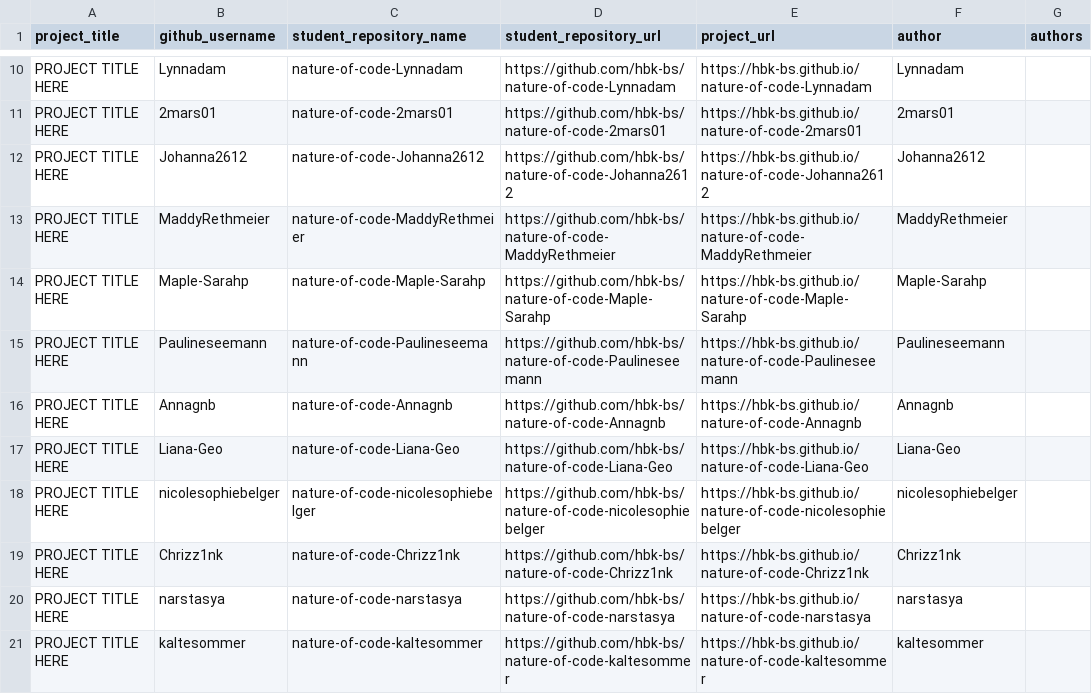
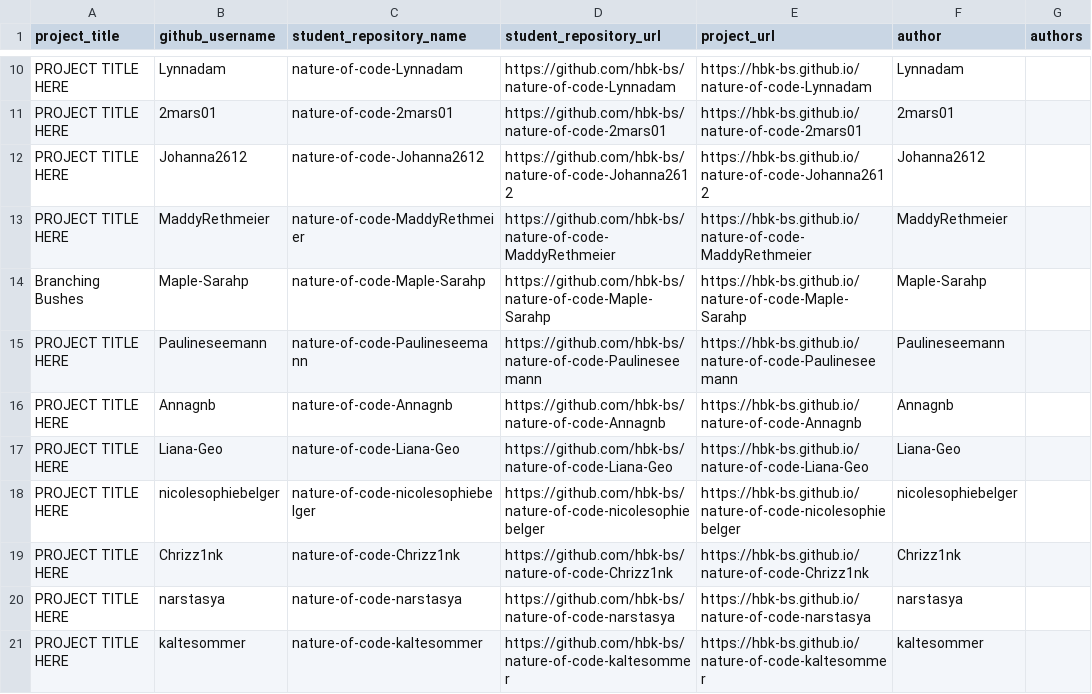
Before and after one commit to ivohartwig/rundgang2025, a CSV file: src/data/projects/nature-of-code-grades-1748958836_clean.csv, drawn as a sheet; only a part is shown, gaps mark what is left out.

Commit message:
Update nature-of-code-grades-1748958836_clean.csv

```diff
--- a/src/data/projects/nature-of-code-grades-1748958836_clean.csv
+++ b/src/data/projects/nature-of-code-grades-1748958836_clean.csv
@@ -13,3 +13,3 @@
 "PROJECT TITLE HERE","MaddyRethmeier","nature-of-code-MaddyRethmeier","https://github.com/hbk-bs/nature-of-code-MaddyRethmeier","https://hbk-bs.github.io/nature-of-code-MaddyRethmeier","MaddyRethmeier",""
-"PROJECT TITLE HERE","Maple-Sarahp","nature-of-code-Maple-Sarahp","https://github.com/hbk-bs/nature-of-code-Maple-Sarahp","https://hbk-bs.github.io/nature-of-code-Maple-Sarahp","Maple-Sarahp",""
+"Branching Bushes","Maple-Sarahp","nature-of-code-Maple-Sarahp","https://github.com/hbk-bs/nature-of-code-Maple-Sarahp","https://hbk-bs.github.io/nature-of-code-Maple-Sarahp","Maple-Sarahp",""
 "PROJECT TITLE HERE","Paulineseemann","nature-of-code-Paulineseemann","https://github.com/hbk-bs/nature-of-code-Paulineseemann","https://hbk-bs.github.io/nature-of-code-Paulineseemann","Paulineseemann",""
```
